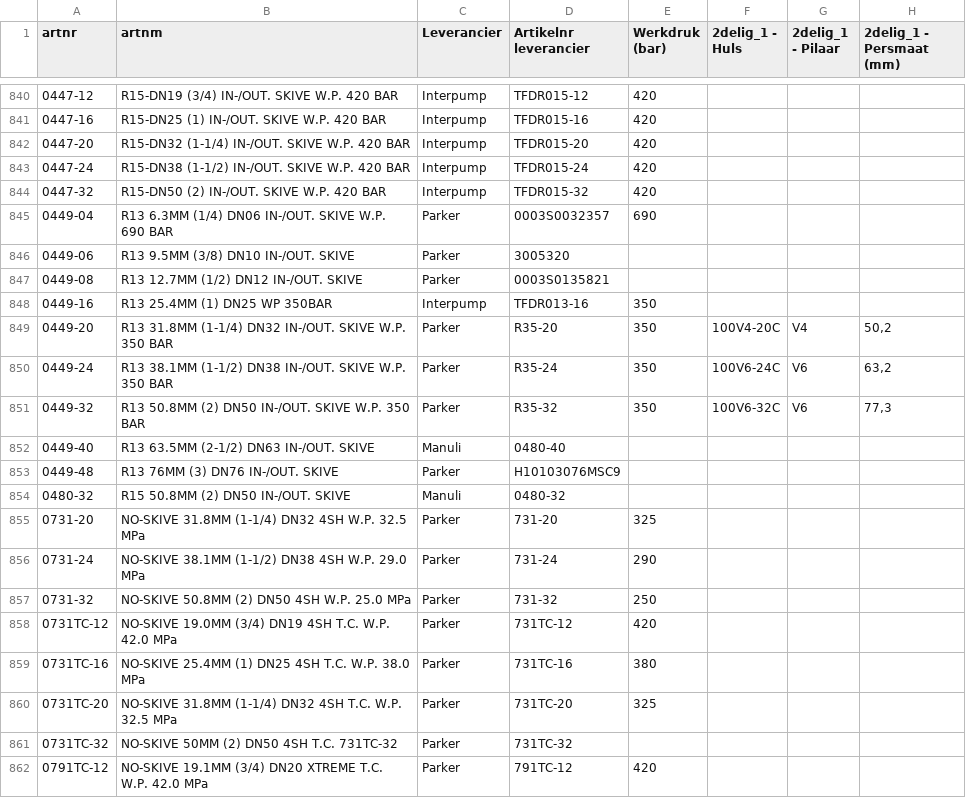
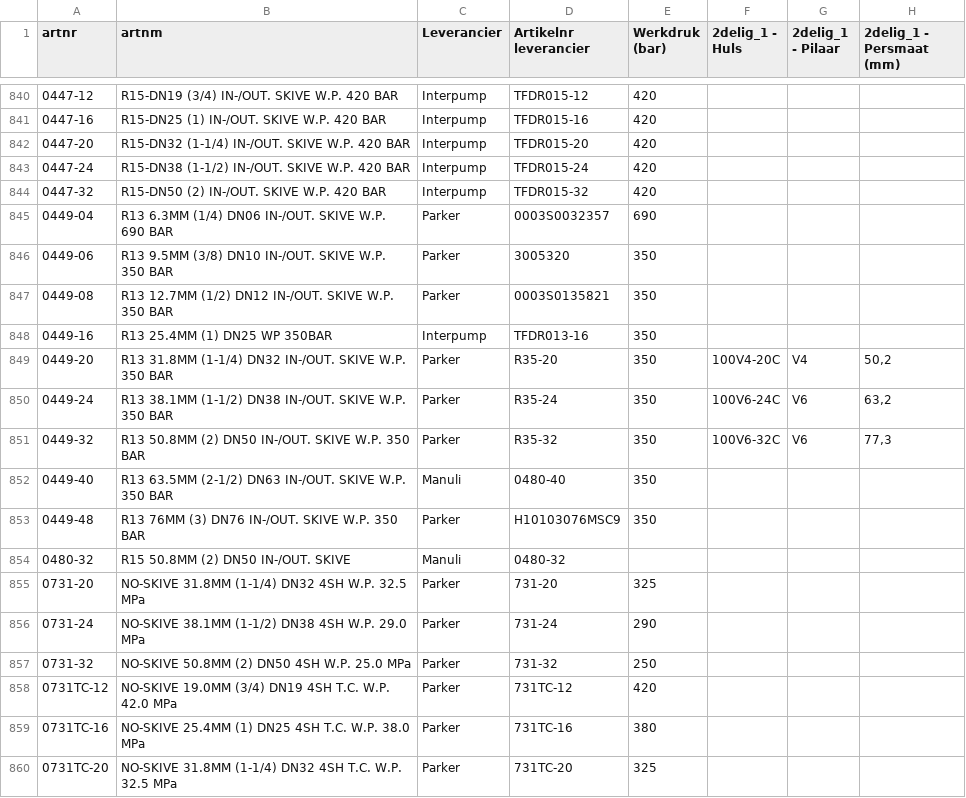
Before and after one commit to MadPatrick/Geeve_selectors, a CSV file: hoses/data/artikelnummers_rvs.csv, drawn as a sheet; only a part is shown, gaps mark what is left out; the shorter side is filled out with more unchanged rows; the diff names each change by its address in the sheet, - before the commit and + after, or states it on an @@ line.

```diff
--- a/hoses/data/artikelnummers_rvs.csv
+++ b/hoses/data/artikelnummers_rvs.csv
-B846 (artnm): R13 9.5MM (3/8) DN10 IN-/OUT. SKIVE
+B846 (artnm): R13 9.5MM (3/8) DN10 IN-/OUT. SKIVE W.P. 350 BAR
-E846:E847 (Werkdruk (bar)): (empty)
+E846:E847 (Werkdruk (bar)): 350
-B847 (artnm): R13 12.7MM (1/2) DN12 IN-/OUT. SKIVE
+B847 (artnm): R13 12.7MM (1/2) DN12 IN-/OUT. SKIVE W.P. 350 BAR
-B852 (artnm): R13 63.5MM (2-1/2) DN63 IN-/OUT. SKIVE
+B852 (artnm): R13 63.5MM (2-1/2) DN63 IN-/OUT. SKIVE W.P. 350 BAR
-E852:E853 (Werkdruk (bar)): (empty)
+E852:E853 (Werkdruk (bar)): 350
-B853 (artnm): R13 76MM (3) DN76 IN-/OUT. SKIVE
+B853 (artnm): R13 76MM (3) DN76 IN-/OUT. SKIVE W.P. 350 BAR
```
Also changed, not shown: hoses/data/artikelnummers_accessoires.csv, hoses/data/artikelnummers_staal.csv, 1 other file.
